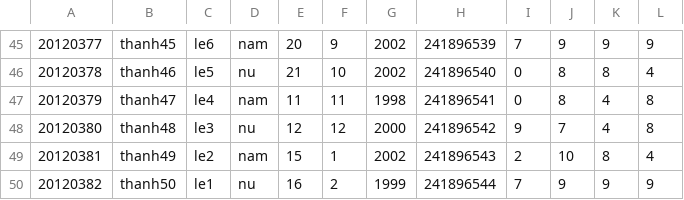
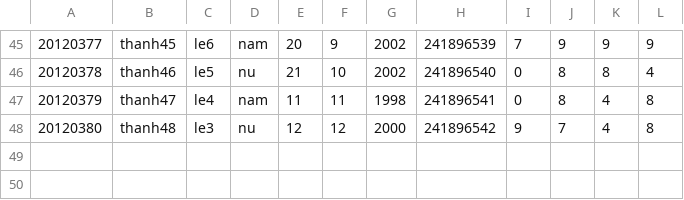
Before and after one commit to phucthuan1st/Course-Registration-System, a CSV file: Course Registration System/KTLT.csv, drawn as a sheet; only a part is shown, gaps mark what is left out.

```diff
--- a/Course Registration System/KTLT.csv
+++ b/Course Registration System/KTLT.csv
@@ -48,3 +48 @@
 20120380,thanh48,le3,nu,12,12,2000,241896542,9,7,4,8
-20120381,thanh49,le2,nam,15,1,2002,241896543,2,10,8,4
-20120382,thanh50,le1,nu,16,2,1999,241896544,7,9,9,9
```
Also changed, not shown: Course Registration System/20CTT3.csv, 52 other files.
